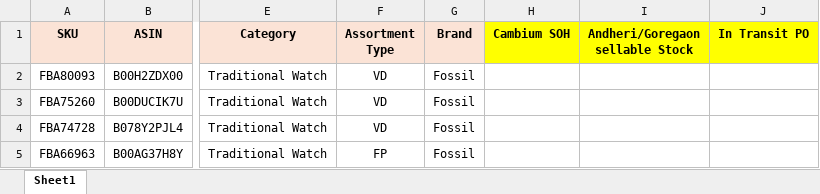
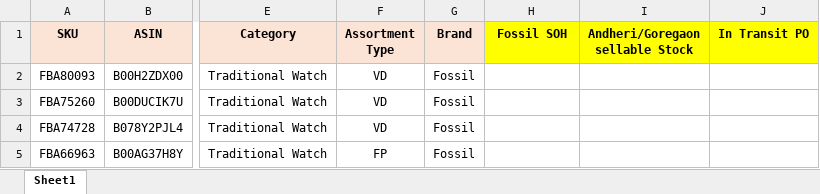
Before and after one commit to nitesh-lang/am-replenishment, an Excel workbook: data/input/Fossil Replenishment/Fossil Replenishment.xlsx, sheet Sheet1, drawn as a sheet; only a part is shown, gaps mark what is left out; values as stored, in another font and other column widths than the file's, no borders; conditional formats not drawn; the diff names each change by its address in the sheet, - before the commit and + after, or states it on an @@ line.

Commit message:
Fossil: fix inventory_amazon_fossil path + add new input files

```diff
--- a/data/input/Fossil Replenishment/Fossil Replenishment.xlsx (sheet Sheet1)
+++ b/data/input/Fossil Replenishment/Fossil Replenishment.xlsx (sheet Sheet1)
-H1: Cambium SOH
+H1: Fossil SOH
```
Also changed, not shown: 8 other files.
